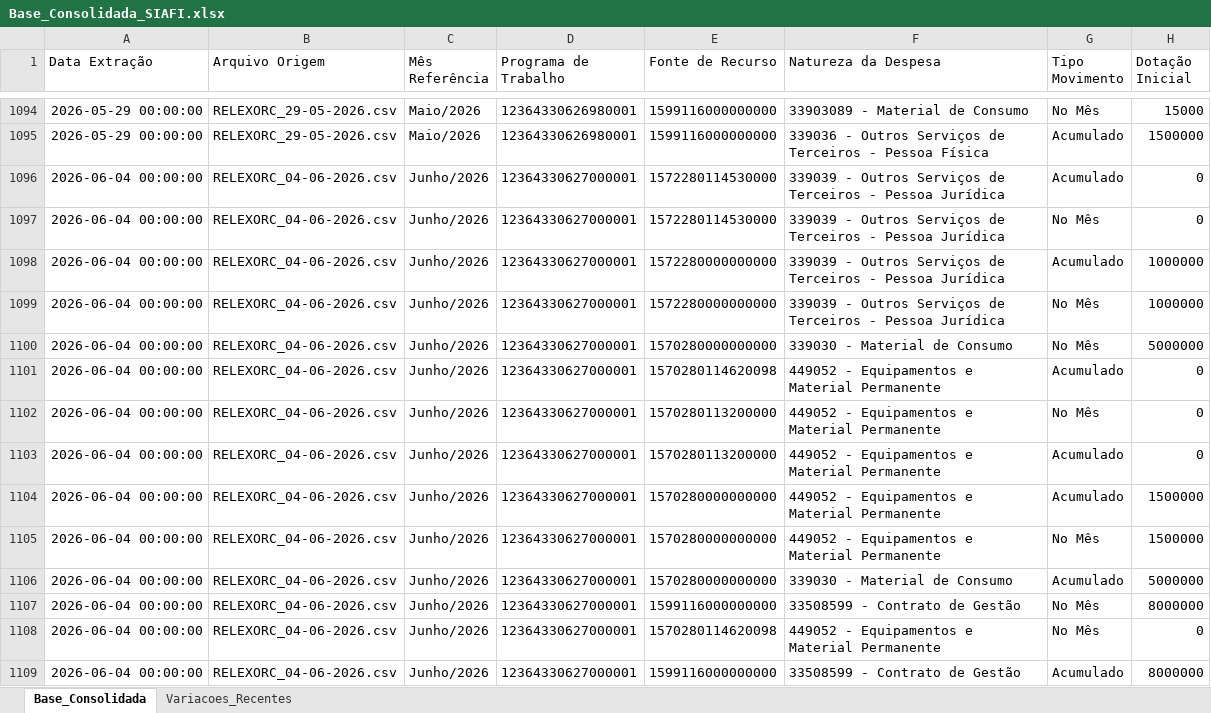
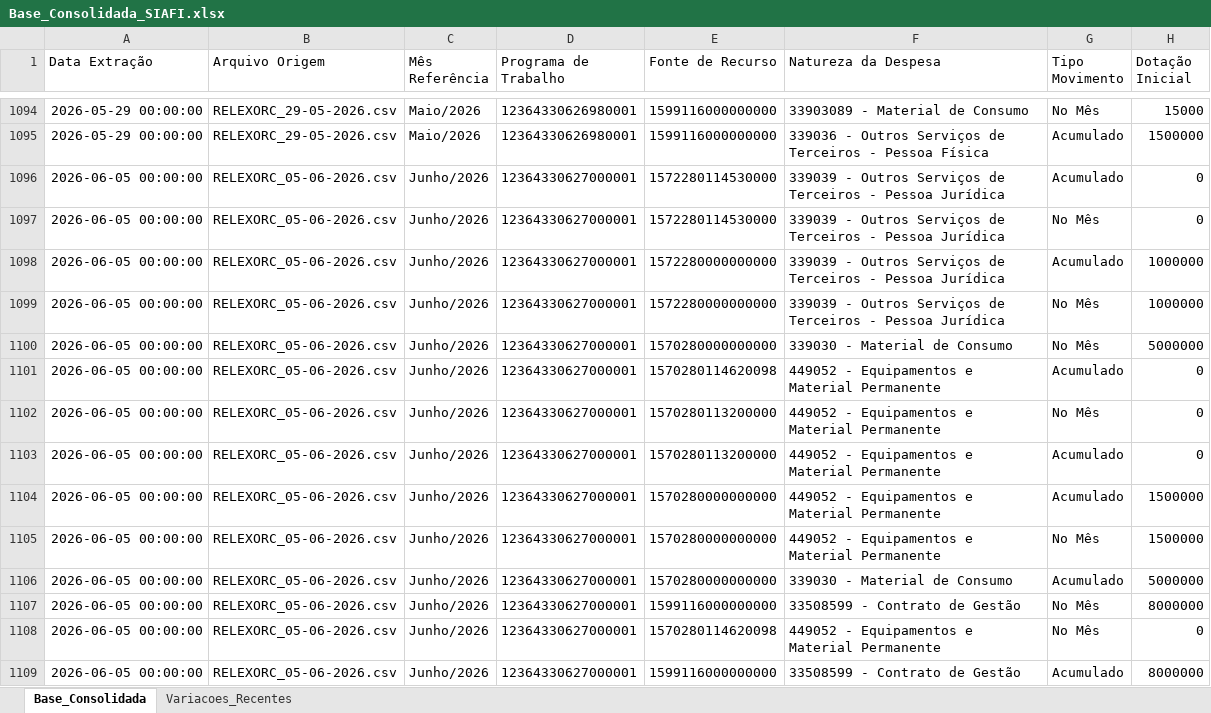
Before and after one commit to leuler-web/painel-execucao-uea, an Excel workbook: Base_Consolidada_SIAFI.xlsx, sheet Base_Consolidada, drawn as a sheet; only a part is shown, gaps mark what is left out; values as stored, in another font and other column widths than the file's, no borders; the diff covers the shown part only; the diff names each change by its address in the sheet, - before the commit and + after, or states it on an @@ line.

Commit message:
Atualização automática - Base Consolidada

```diff
--- a/Base_Consolidada_SIAFI.xlsx (sheet Base_Consolidada)
+++ b/Base_Consolidada_SIAFI.xlsx (sheet Base_Consolidada)
-A1096:A1109 (Data Extração): 2026-06-04 00:00:00
+A1096:A1109 (Data Extração): 2026-06-05 00:00:00
-B1096:B1109 (Arquivo Origem): RELEXORC_04-06-2026.csv
+B1096:B1109 (Arquivo Origem): RELEXORC_05-06-2026.csv
```
Also changed, not shown: 516 edited cells elsewhere in this sheet, sheet Variacoes_Recentes.
